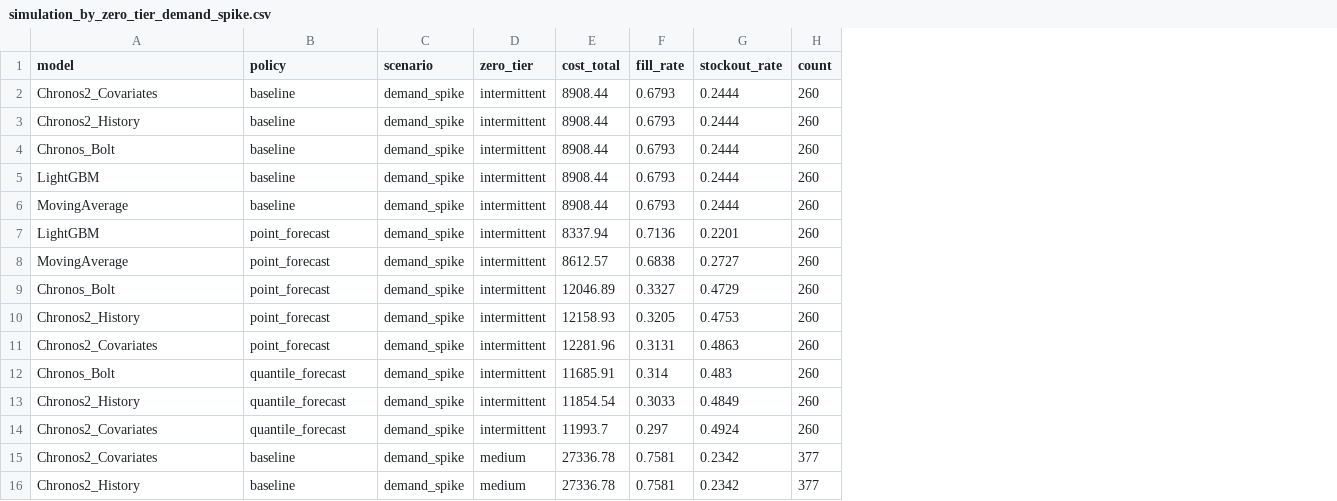
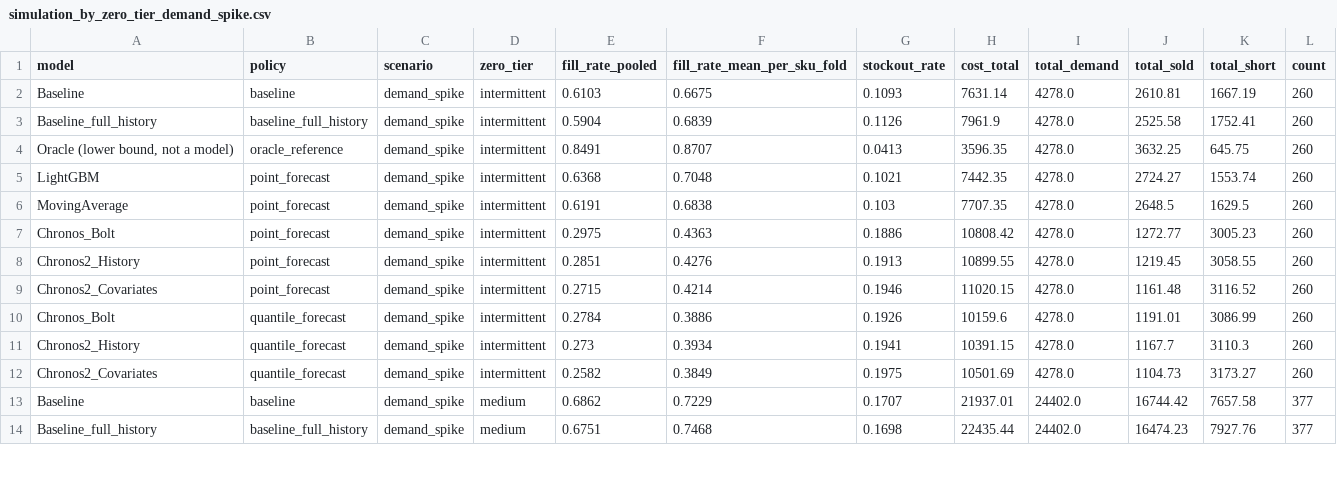
Before and after one commit to ngvu8925/ai-inventory-optimization, a CSV file: results/inventory/simulation_by_zero_tier_demand_spike.csv, drawn as a sheet; only a part is shown; removed rows and columns are numbered as before the commit, all else as after; the diff covers the shown part only; the diff names each change by its address in the sheet, - before the commit and + after, or states it on an @@ line.

Commit message:
wip(inventory): fix simulation metrics, add oracle and h level B

```diff
--- a/results/inventory/simulation_by_zero_tier_demand_spike.csv
+++ b/results/inventory/simulation_by_zero_tier_demand_spike.csv
-column E (cost_total), rows 2-4: all 8908.44; rows 7-16: 8337.94 | 8612.57 | 12046.89 | 12158.93 | 12281.96 | 11685.91 | 11854.54 | 11993.7 | 27336.78 | 27336.78
-column F (fill_rate), rows 2-4: all 0.6793; rows 7-16: 0.7136 | 0.6838 | 0.3327 | 0.3205 | 0.3131 | 0.314 | 0.3033 | 0.297 | 0.7581 | 0.7581
+column E (fill_rate_pooled), rows 2-14: 0.6103 | 0.5904 | 0.8491 | 0.6368 | 0.6191 | 0.2975 | 0.2851 | 0.2715 | 0.2784 | 0.273 | 0.2582 | 0.6862 | 0.6751
+column F (fill_rate_mean_per_sku_fold), rows 2-14: 0.6675 | 0.6839 | 0.8707 | 0.7048 | 0.6838 | 0.4363 | 0.4276 | 0.4214 | 0.3886 | 0.3934 | 0.3849 | 0.7229 | 0.7468
+column H (cost_total), rows 2-14: 7631.14 | 7961.9 | 3596.35 | 7442.35 | 7707.35 | 10808.42 | 10899.55 | 11020.15 | 10159.6 | 10391.15 | 10501.69 | 21937.01 | 22435.44
+column I (total_demand), rows 2-14: 4278.0 | 4278.0 | 4278.0 | 4278.0 | 4278.0 | 4278.0 | 4278.0 | 4278.0 | 4278.0 | 4278.0 | 4278.0 | 24402.0 | 24402.0
+column J (total_sold), rows 2-14: 2610.81 | 2525.58 | 3632.25 | 2724.27 | 2648.5 | 1272.77 | 1219.45 | 1161.48 | 1191.01 | 1167.7 | 1104.73 | 16744.42 | 16474.23
+column K (total_short), rows 2-14: 1667.19 | 1752.41 | 645.75 | 1553.74 | 1629.5 | 3005.23 | 3058.55 | 3116.52 | 3086.99 | 3110.3 | 3173.27 | 7657.58 | 7927.76
-A2 (model): Chronos2_Covariates
+A2 (model): Baseline
-G2 (stockout_rate): 0.2444
+G2 (stockout_rate): 0.1093
-A3 (model): Chronos2_History
+A3 (model): Baseline_full_history
-B3 (policy): baseline
+B3 (policy): baseline_full_history
-G3 (stockout_rate): 0.2444
+G3 (stockout_rate): 0.1126
-A4 (model): Chronos_Bolt
+A4 (model): Oracle (lower bound, not a model)
-B4 (policy): baseline
+B4 (policy): oracle_reference
-G4 (stockout_rate): 0.2444
+G4 (stockout_rate): 0.0413
-row 5: LightGBM | baseline | demand_spike | intermittent | 8908.44 | 0.6793 | 0.2444 | 260
-row 6: MovingAverage | baseline | demand_spike | intermittent | 8908.44 | 0.6793 | 0.2444 | 260
-G5 (stockout_rate): 0.2201
+G5 (stockout_rate): 0.1021
-G6 (stockout_rate): 0.2727
+G6 (stockout_rate): 0.103
-G7 (stockout_rate): 0.4729
+G7 (stockout_rate): 0.1886
-G8 (stockout_rate): 0.4753
+G8 (stockout_rate): 0.1913
-G9 (stockout_rate): 0.4863
+G9 (stockout_rate): 0.1946
-G10 (stockout_rate): 0.483
+G10 (stockout_rate): 0.1926
-G11 (stockout_rate): 0.4849
+G11 (stockout_rate): 0.1941
-G12 (stockout_rate): 0.4924
+G12 (stockout_rate): 0.1975
-A13 (model): Chronos2_Covariates
+A13 (model): Baseline
-G13 (stockout_rate): 0.2342
+G13 (stockout_rate): 0.1707
-A14 (model): Chronos2_History
+A14 (model): Baseline_full_history
-B14 (policy): baseline
+B14 (policy): baseline_full_history
-G14 (stockout_rate): 0.2342
+G14 (stockout_rate): 0.1698
```
Also changed, not shown: 4 removed rows and 28 edited cells elsewhere in this file, results/inventory/simulation_by_zero_tier_lead_time_extended.csv, results/inventory/simulation_by_zero_tier_normal.csv, 14 other files.
